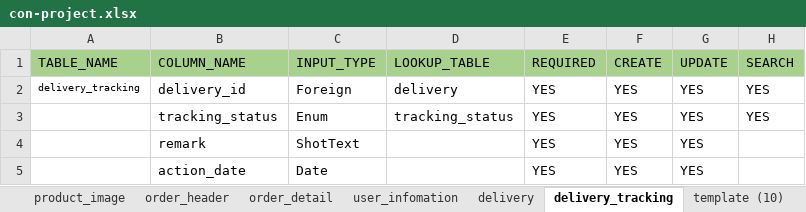
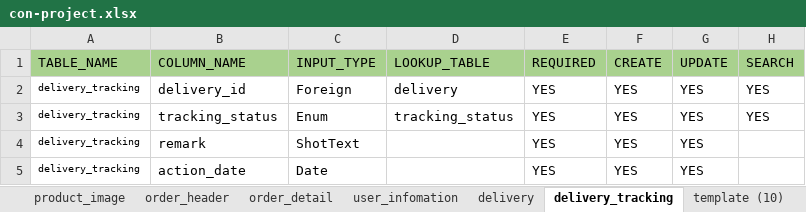
Before and after one commit to mongvaka/CodeGenerate, an Excel workbook: import/con-project.xlsx, sheet delivery_tracking, drawn as a sheet; only a part is shown; values as stored, in another font and other column widths than the file's, no borders; the diff names each change by its address in the sheet, - before the commit and + after, or states it on an @@ line.

```diff
--- a/import/con-project.xlsx (sheet delivery_tracking)
+++ b/import/con-project.xlsx (sheet delivery_tracking)
-A3:A5 (TABLE_NAME): (empty)
+A3:A5 (TABLE_NAME): delivery_tracking
```
Also changed, not shown: sheet order_detail, sheet product_promotion, sheet order_header, sheet product, sheet product_image, sheet category, 3 more sheets, other sheet tabs, 4 other files.
